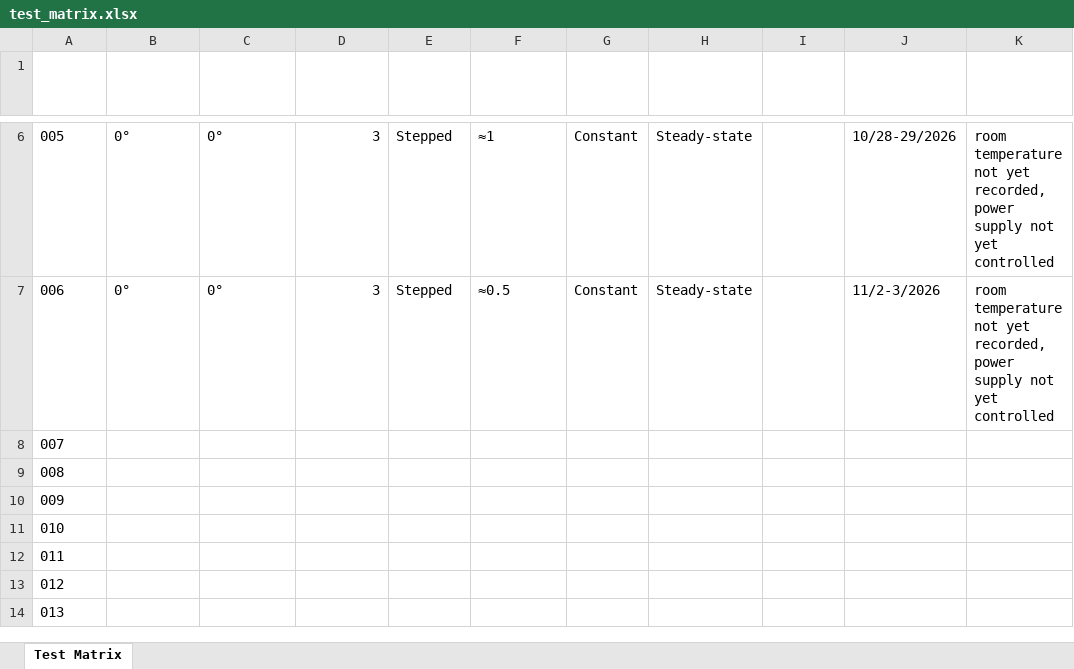
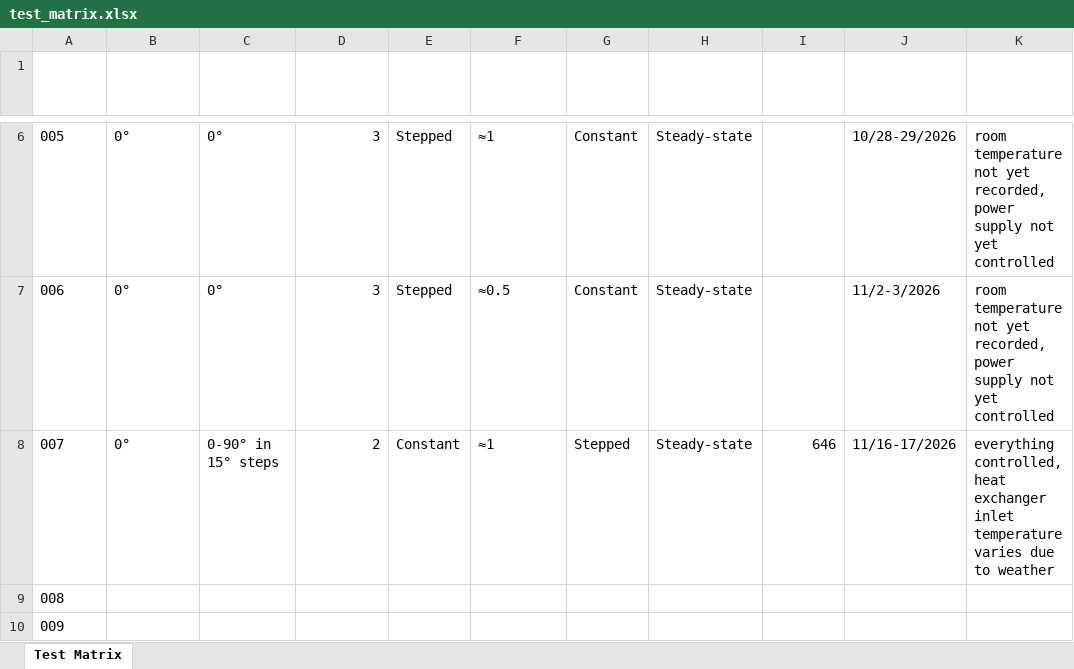
Before and after one commit to ARTS-Laboratory/core2s, an Excel workbook: resources/v0.1.2/data/test_matrix.xlsx, sheet Test Matrix, drawn as a sheet; only a part is shown, gaps mark what is left out; the shorter side is filled out with more unchanged rows; values as stored, in another font and other column widths than the file's, no borders; table styles not drawn; the diff names each change by its address in the sheet, - before the commit and + after, or states it on an @@ line.

Commit message:
processed and plotted data, updated test matrix

```diff
--- a/resources/v0.1.2/data/test_matrix.xlsx (sheet Test Matrix)
+++ b/resources/v0.1.2/data/test_matrix.xlsx (sheet Test Matrix)
-B8 (Inline Valve (deg)): (empty)
+B8 (Inline Valve (deg)): 0°
-C8 (Bypass Valve (deg)): (empty)
+C8 (Bypass Valve (deg)): 0-90° in 15° steps
-D8 (Nominal Power (kW)): (empty)
+D8 (Nominal Power (kW)): 2
-E8 (Power Profile): (empty)
+E8 (Power Profile): Constant
-F8 (Heat Exchanger Flow (GPM)): (empty)
+F8 (Heat Exchanger Flow (GPM)): ≈1
-G8 (Flow Profile): (empty)
+G8 (Flow Profile): Stepped
-H8 (Test Type): (empty)
+H8 (Test Type): Steady-state
-I8 (Duration (min)): (empty)
+I8 (Duration (min)): 646
-J8 (Test Date): (empty)
+J8 (Test Date): 11/16-17/2026
-K8 (Notes): (empty)
+K8 (Notes): everything controlled, heat exchanger inlet temperature varies due to weather
```
Also changed, not shown: 44 other files.
